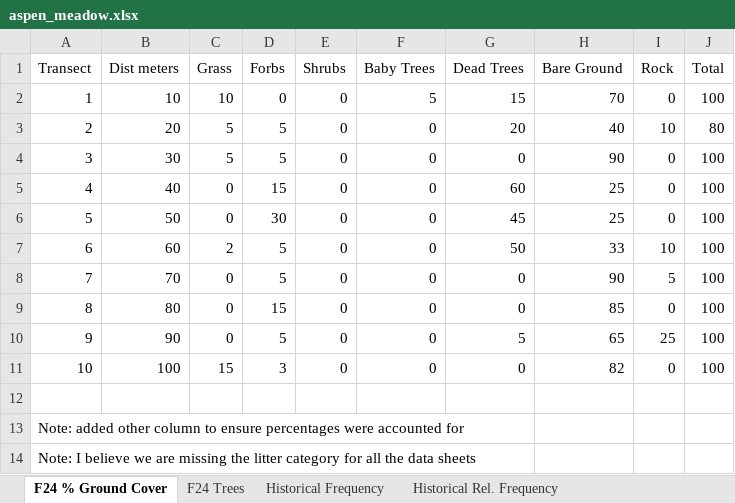
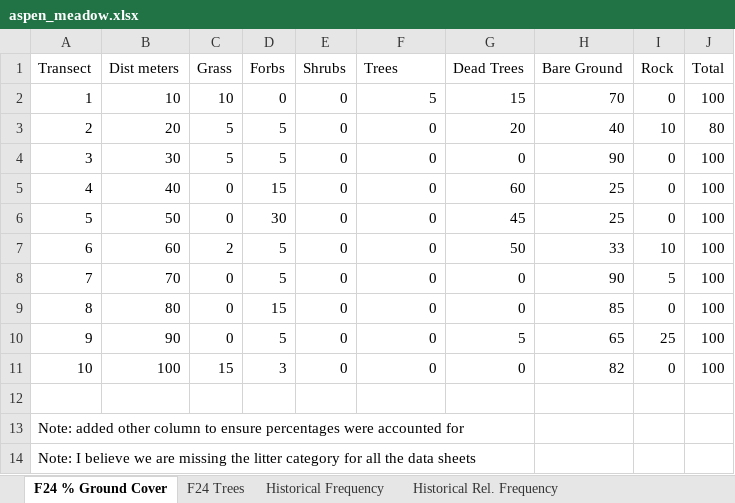
Before and after one commit to katiefrazer/ESS500_ForestCarbon, an Excel workbook: data/clean/aspen_meadow.xlsx, sheet F24 % Ground Cover, drawn as a sheet; values as stored, in another font and other column widths than the file's, no borders; the diff names each change by its address in the sheet, - before the commit and + after, or states it on an @@ line.

Commit message:
graph aesthetics, attempt on tree graph

```diff
--- a/data/clean/aspen_meadow.xlsx (sheet F24 % Ground Cover)
+++ b/data/clean/aspen_meadow.xlsx (sheet F24 % Ground Cover)
-F1: Baby Trees
+F1: Trees
```
Also changed, not shown: 1 other file.
